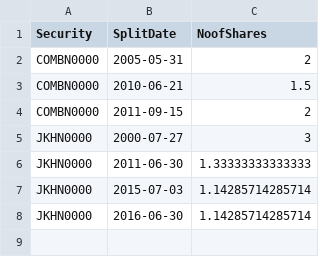
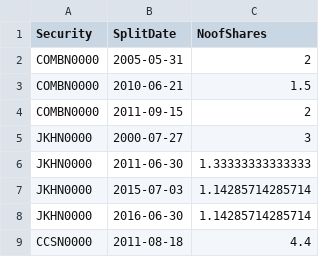
Before and after one commit to dratnadiwakara/fin4820, a CSV file: splits.csv, drawn as a sheet.

Commit message:
Update splits.csv

```diff
--- a/splits.csv
+++ b/splits.csv
@@ -8 +8,2 @@
 "JKHN0000",2016-06-30,1.14285714285714
+"CCSN0000",2011-08-18,4.4
```
